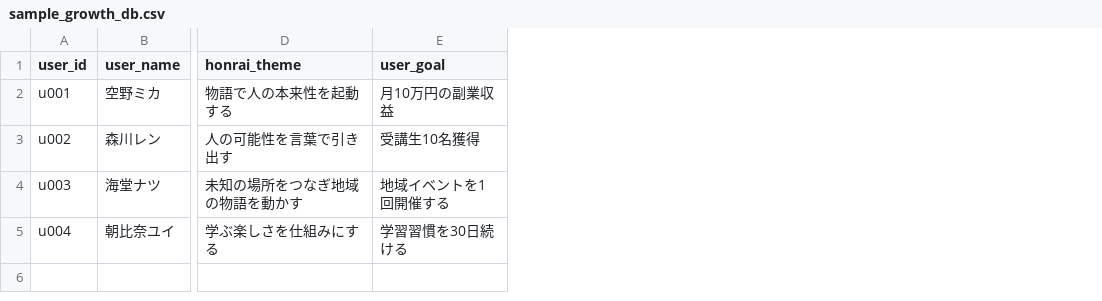
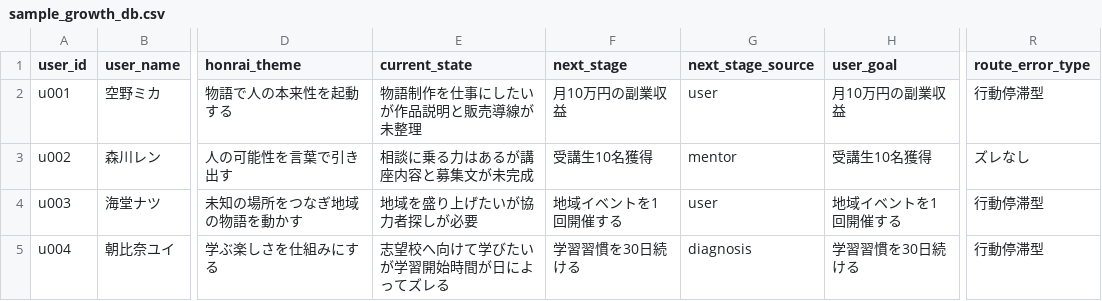
Before and after one commit to honrai555-art/HONRAI_FACTORY, a CSV file: SPA_MODEL/01_career-card/level_up_system/sample_growth_db.csv, drawn as a sheet; only a part is shown, gaps mark what is left out; the diff names each change by its address in the sheet, - before the commit and + after, or states it on an @@ line.

```diff
--- a/SPA_MODEL/01_career-card/level_up_system/sample_growth_db.csv
+++ b/SPA_MODEL/01_career-card/level_up_system/sample_growth_db.csv
+column E (current_state), rows 2-5: 物語制作を仕事にしたいが作品説明と販売導線が未整理 | 相談に乗る力はあるが講座内容と募集文が未完成 | 地域を盛り上げたいが協力者探しが必要 | 志望校へ向けて学びたいが学習開始時間が日によってズレる
+column F (next_stage), rows 2-5: 月10万円の副業収益 | 受講生10名獲得 | 地域イベントを1回開催する | 学習習慣を30日続ける
+column G (next_stage_source), rows 2-5: user | mentor | user | diagnosis
+column R (route_error_type), rows 2-5: 行動停滞型 | ズレなし | 行動停滞型 | 行動停滞型
```
Also changed, not shown: 3 other files.
